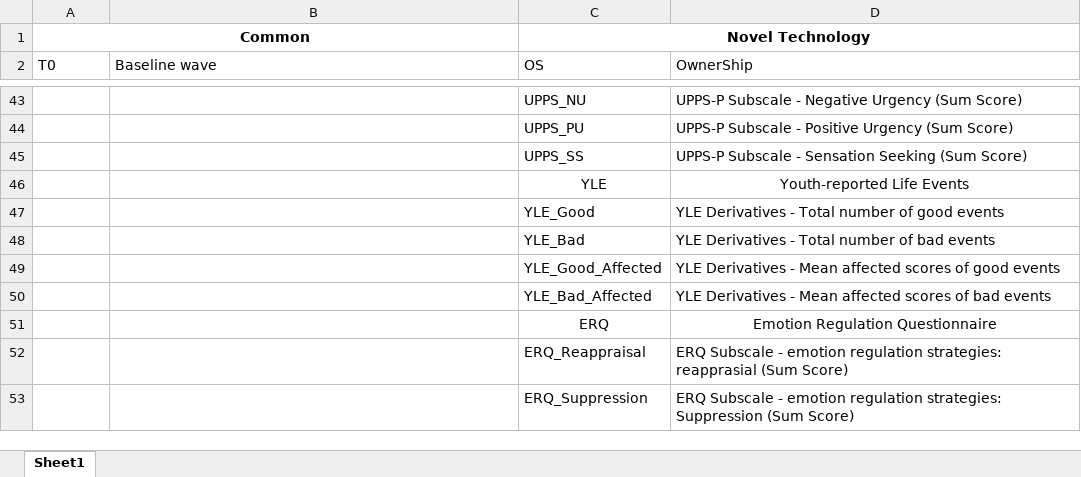
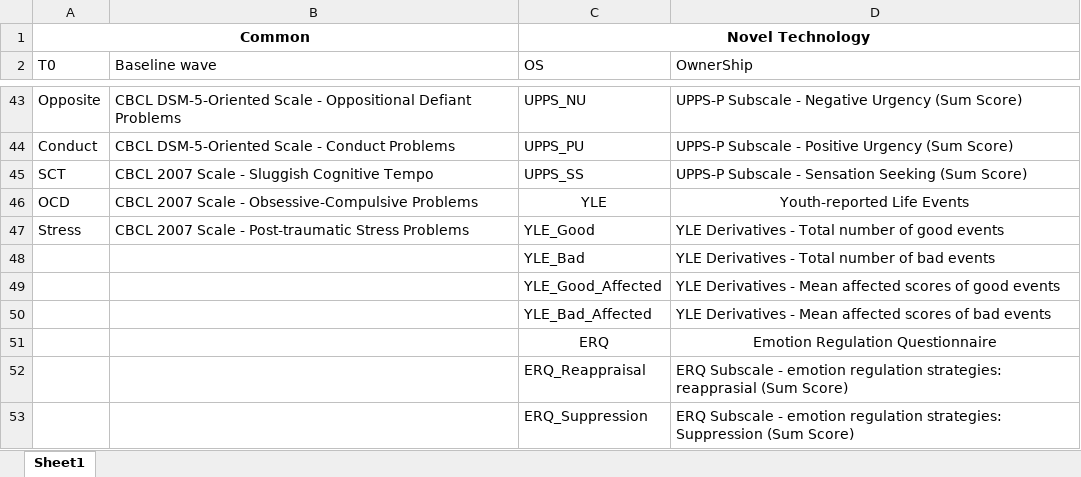
Before and after one commit to fenmeng123/SDPP_ABCD_TabDat, an Excel workbook: .github/SDPP_AbbrTable.xlsx, sheet Sheet1, drawn as a sheet; only a part is shown, gaps mark what is left out; values as stored, in another font and other column widths than the file's, no borders; the diff covers the shown part only; the diff names each change by its address in the sheet, - before the commit and + after, or states it on an @@ line.

```diff
--- a/.github/SDPP_AbbrTable.xlsx (sheet Sheet1)
+++ b/.github/SDPP_AbbrTable.xlsx (sheet Sheet1)
-A43 (T0): (empty)
+A43 (T0): Opposite
-B43 (Baseline wave): (empty)
+B43 (Baseline wave): CBCL DSM-5-Oriented Scale - Oppositional Defiant Problems
-A44 (T0): (empty)
+A44 (T0): Conduct
-B44 (Baseline wave): (empty)
+B44 (Baseline wave): CBCL DSM-5-Oriented Scale - Conduct Problems
-A45 (T0): (empty)
+A45 (T0): SCT
-B45 (Baseline wave): (empty)
+B45 (Baseline wave): CBCL 2007 Scale - Sluggish Cognitive Tempo
-A46 (T0): (empty)
+A46 (T0): OCD
-B46 (Baseline wave): (empty)
+B46 (Baseline wave): CBCL 2007 Scale - Obsessive-Compulsive Problems
-A47 (T0): (empty)
+A47 (T0): Stress
-B47 (Baseline wave): (empty)
+B47 (Baseline wave): CBCL 2007 Scale - Post-traumatic Stress Problems
```
Also changed, not shown: 63 edited cells and merged cells elsewhere in this sheet, 6 other files.
